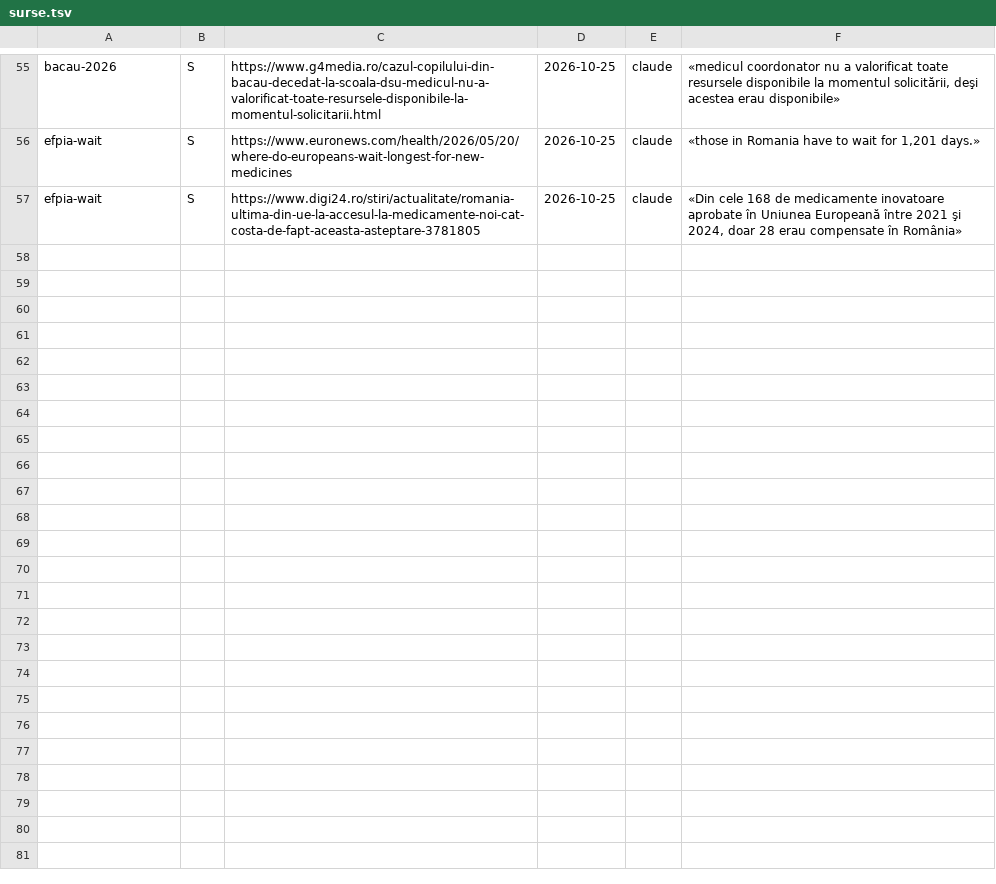
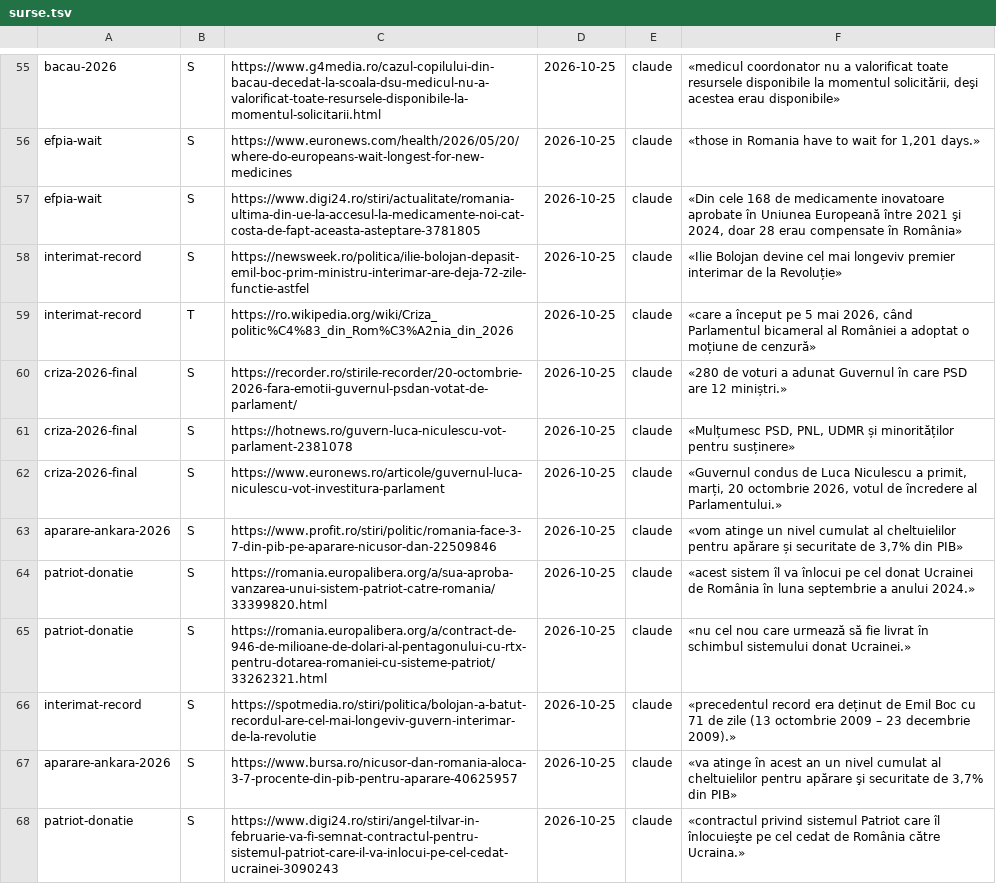
Before and after one commit to norgedan/norgedan.github.io, a TSV file: scripts/surse.tsv, drawn as a sheet; only a part is shown, gaps mark what is left out; the diff names each change by its address in the sheet, - before the commit and + after, or states it on an @@ line.

Commit message:
pas72: pagina-capcana anti-robot (T71); corpus3-4 Criza politica si Flancul estic NATO verificate, 13 erori, NO completat

```diff
--- a/scripts/surse.tsv
+++ b/scripts/surse.tsv
+row 58: interimat-record | S | https://newsweek.ro/politica/ilie-bolojan-depasit-emil-boc-prim-ministru-interimar-are-deja-72-zile-functie-astfel | 2026-10-25 | claude | «Ilie Bolojan devine cel mai longeviv premier interimar de la Revoluție»
+row 59: interimat-record | T | https://ro.wikipedia.org/wiki/Criza_politic%C4%83_din_Rom%C3%A2nia_din_2026 | 2026-10-25 | claude | «care a început pe 5 mai 2026, când Parlamentul bicameral al României a adoptat o moțiune de cenzură»
+row 60: criza-2026-final | S | https://recorder.ro/stirile-recorder/20-octombrie-2026-fara-emotii-guvernul-psdan-votat-de-parlament/ | 2026-10-25 | claude | «280 de voturi a adunat Guvernul în care PSD are 12 miniștri.»
+row 61: criza-2026-final | S | https://hotnews.ro/guvern-luca-niculescu-vot-parlament-2381078 | 2026-10-25 | claude | «Mulțumesc PSD, PNL, UDMR și minorităților pentru susținere»
+row 62: criza-2026-final | S | https://www.euronews.ro/articole/guvernul-luca-niculescu-vot-investitura-parlament | 2026-10-25 | claude | «Guvernul condus de Luca Niculescu a primit, marți, 20 octombrie 2026, votul de încredere al Parlamentului.»
+row 63: aparare-ankara-2026 | S | https://www.profit.ro/stiri/politic/romania-face-3-7-din-pib-pe-aparare-nicusor-dan-22509846 | 2026-10-25 | claude | «vom atinge un nivel cumulat al cheltuielilor pentru apărare și securitate de 3,7% din PIB»
+row 64: patriot-donatie | S | https://romania.europalibera.org/a/sua-aproba-vanzarea-unui-sistem-patriot-catre-romania/33399820.html | 2026-10-25 | claude | «acest sistem îl va înlocui pe cel donat Ucrainei de România în luna septembrie a anului 2024.»
+row 65: patriot-donatie | S | https://romania.europalibera.org/a/contract-de-946-de-milioane-de-dolari-al-pentagonului-cu-rtx-pentru-dotarea-romaniei-cu-sisteme-patriot/33262321.html | 2026-10-25 | claude | «nu cel nou care urmează să fie livrat în schimbul sistemului donat Ucrainei.»
+row 66: interimat-record | S | https://spotmedia.ro/stiri/politica/bolojan-a-batut-recordul-are-cel-mai-longeviv-guvern-interimar-de-la-revolutie | 2026-10-25 | claude | «precedentul record era deținut de Emil Boc cu 71 de zile (13 octombrie 2009 – 23 decembrie 2009).»
+row 67: aparare-ankara-2026 | S | https://www.bursa.ro/nicusor-dan-romania-aloca-3-7-procente-din-pib-pentru-aparare-40625957 | 2026-10-25 | claude | «va atinge în acest an un nivel cumulat al cheltuielilor pentru apărare şi securitate de 3,7% din PIB»
+row 68: patriot-donatie | S | https://www.digi24.ro/stiri/angel-tilvar-in-februarie-va-fi-semnat-contractul-pentru-sistemul-patriot-care-il-va-inlocui-pe-cel-cedat-ucrainei-3090243 | 2026-10-25 | claude | «contractul privind sistemul Patriot care îl înlocuieşte pe cel cedat de România către Ucraina.»
```
Also changed, not shown: scripts/afirmatii.tsv, scripts/amprente.tsv, 10 other files.
